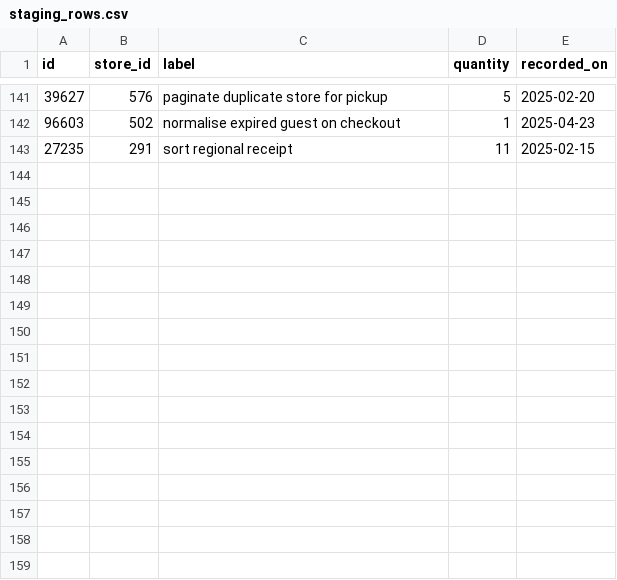
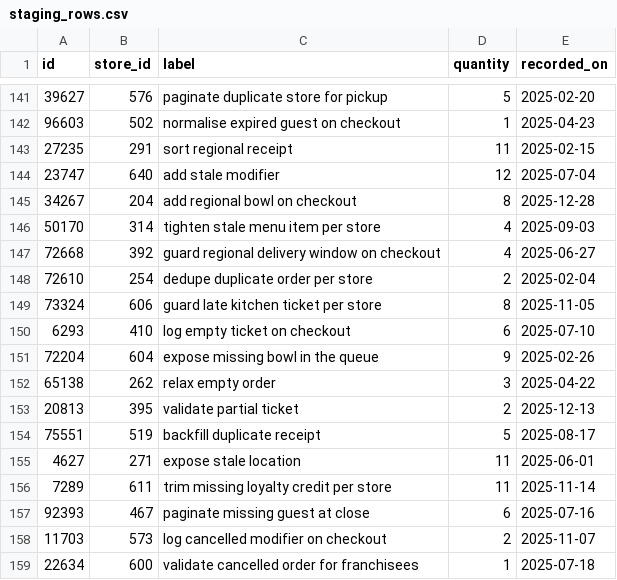
Before and after one commit to wwtdigital/copperpot-pricing-pipeline, a CSV file: seeds/generated/staging_rows.csv, drawn as a sheet; only a part is shown, gaps mark what is left out; the diff names each change by its address in the sheet, - before the commit and + after, or states it on an @@ line.

Commit message:
fix(staging): paginate partial ticket (CPB-4224)

```diff
--- a/seeds/generated/staging_rows.csv
+++ b/seeds/generated/staging_rows.csv
+row 144: 23747 | 640 | add stale modifier | 12 | 2025-07-04
+row 145: 34267 | 204 | add regional bowl on checkout | 8 | 2025-12-28
+row 146: 50170 | 314 | tighten stale menu item per store | 4 | 2025-09-03
+row 147: 72668 | 392 | guard regional delivery window on checkout | 4 | 2025-06-27
+row 148: 72610 | 254 | dedupe duplicate order per store | 2 | 2025-02-04
+row 149: 73324 | 606 | guard late kitchen ticket per store | 8 | 2025-11-05
+row 150: 6293 | 410 | log empty ticket on checkout | 6 | 2025-07-10
+row 151: 72204 | 604 | expose missing bowl in the queue | 9 | 2025-02-26
+row 152: 65138 | 262 | relax empty order | 3 | 2025-04-22
+row 153: 20813 | 395 | validate partial ticket | 2 | 2025-12-13
+row 154: 75551 | 519 | backfill duplicate receipt | 5 | 2025-08-17
+row 155: 4627 | 271 | expose stale location | 11 | 2025-06-01
+row 156: 7289 | 611 | trim missing loyalty credit per store | 11 | 2025-11-14
+row 157: 92393 | 467 | paginate missing guest at close | 6 | 2025-07-16
+row 158: 11703 | 573 | log cancelled modifier on checkout | 2 | 2025-11-07
+row 159: 22634 | 600 | validate cancelled order for franchisees | 1 | 2025-07-18
```
Also changed, not shown: 1 other file.
